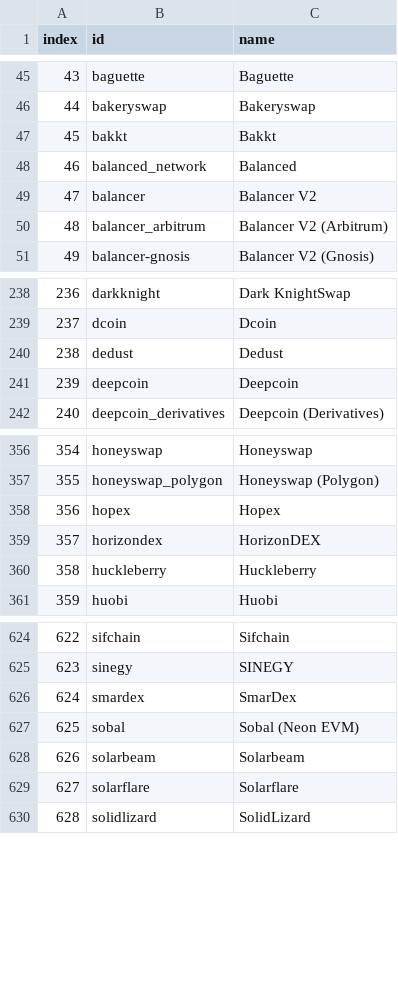
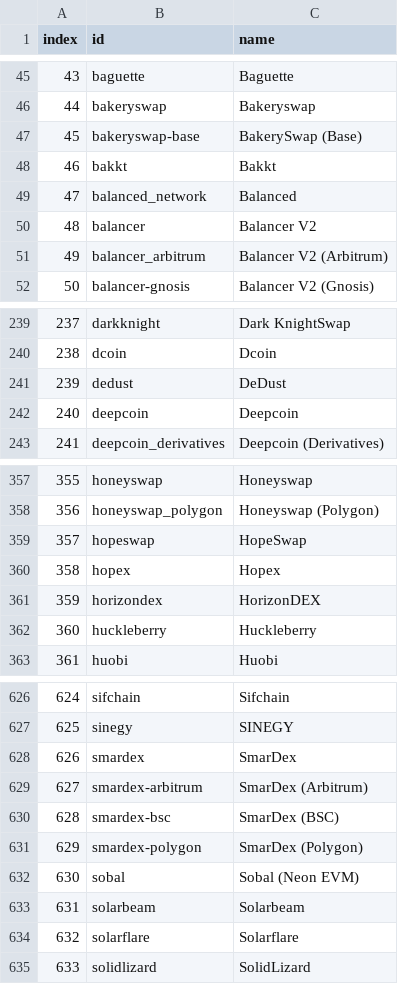
Before and after one commit to Invoany/get_exchange_symbols_coingecko, a CSV file: Output/AllExchanges_CoinGecko_20230818.csv, drawn as a sheet; only a part is shown, gaps mark what is left out; addresses are those after the commit; the diff names each change by its address in the sheet, - before the commit and + after, or states it on an @@ line.

Commit message:
Added the last file to Output Folder of 18/08/2023

```diff
--- a/Output/AllExchanges_CoinGecko_20230818.csv
+++ b/Output/AllExchanges_CoinGecko_20230818.csv
+row 47: 45 | bakeryswap-base | BakerySwap (Base)
@@ column A (index) renumbered from row 48 down @@
-C241 (name): Dedust
+C241 (name): DeDust
+row 359: 357 | hopeswap | HopeSwap
+row 629: 627 | smardex-arbitrum | SmarDex (Arbitrum)
+row 630: 628 | smardex-bsc | SmarDex (BSC)
+row 631: 629 | smardex-polygon | SmarDex (Polygon)
```
